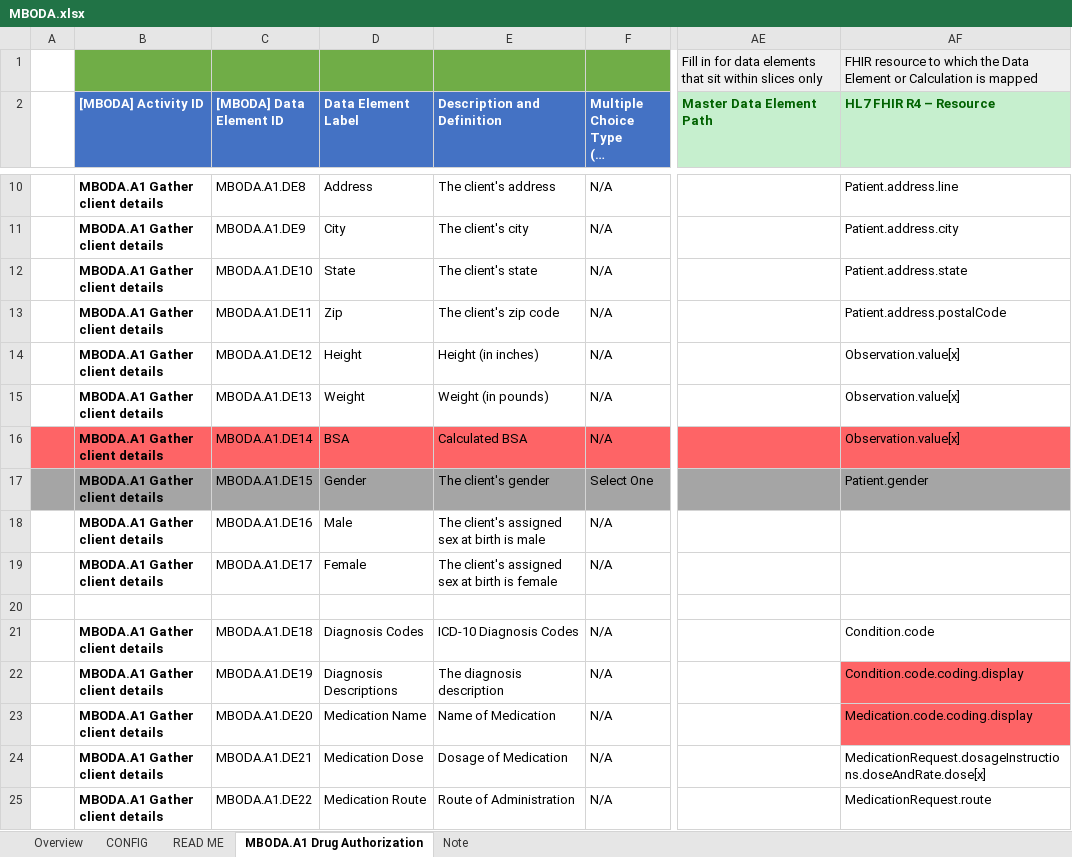
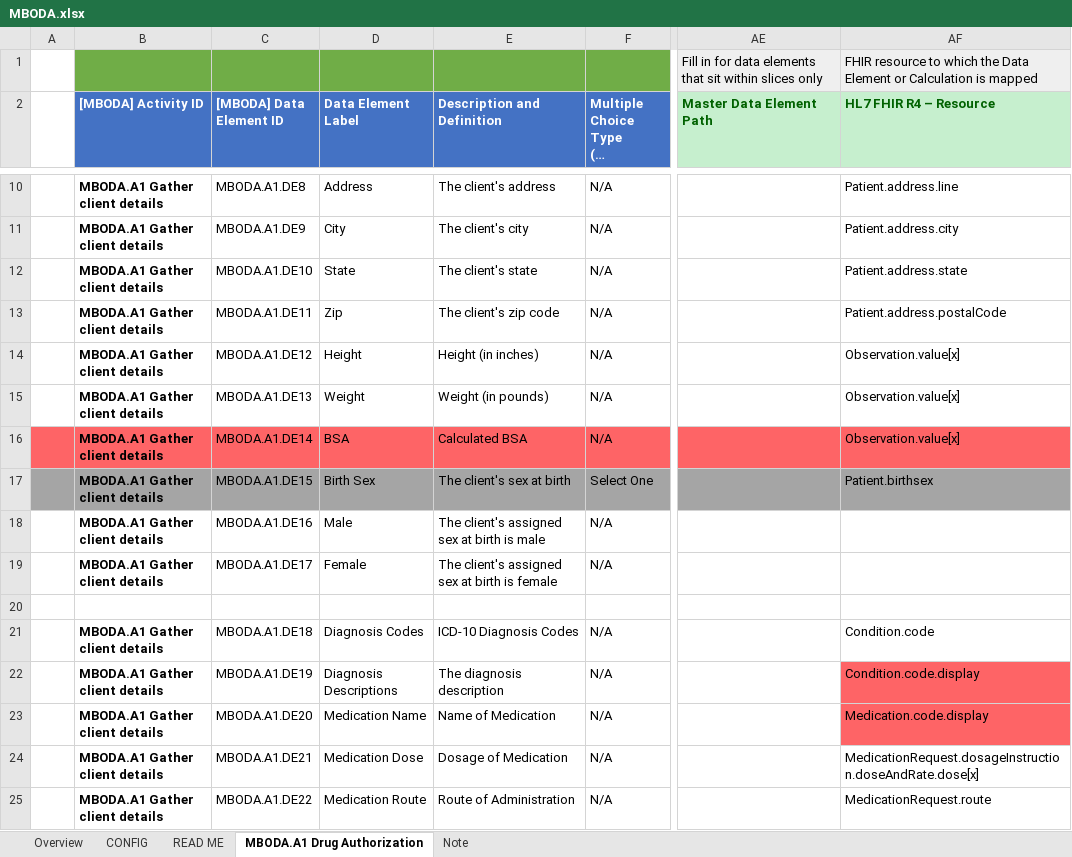
Before and after one commit to cqframework/cqf-us, an Excel workbook: input/l2/MBODA.xlsx, sheet MBODA.A1 Drug Authorization, drawn as a sheet; only a part is shown, gaps mark what is left out; long unchanged cells end in …; values as stored, in another font and other column widths than the file's, no borders; the diff covers the shown part only; the diff names each change by its address in the sheet, - before the commit and + after, or states it on an @@ line.

Commit message:
fixed resource paths

```diff
--- a/input/l2/MBODA.xlsx (sheet MBODA.A1 Drug Authorization)
+++ b/input/l2/MBODA.xlsx (sheet MBODA.A1 Drug Authorization)
-D17 (Data Element Label): Gender
+D17 (Data Element Label): Birth Sex
-E17 (Description and Definition): The client's gender
+E17 (Description and Definition): The client's sex at birth
-AF17 (HL7 FHIR R4 – Resource): Patient.gender
+AF17 (HL7 FHIR R4 – Resource): Patient.birthsex
-AF22 (HL7 FHIR R4 – Resource): Condition.code.coding.display
+AF22 (HL7 FHIR R4 – Resource): Condition.code.display
-AF23 (HL7 FHIR R4 – Resource): Medication.code.coding.display
+AF23 (HL7 FHIR R4 – Resource): Medication.code.display
-AF24 (HL7 FHIR R4 – Resource): MedicationRequest.dosageInstructions.doseAndRate.dose[x]
+AF24 (HL7 FHIR R4 – Resource): MedicationRequest.dosageInstruction.doseAndRate.dose[x]
```
Also changed, not shown: 9 edited cells elsewhere in this sheet.
